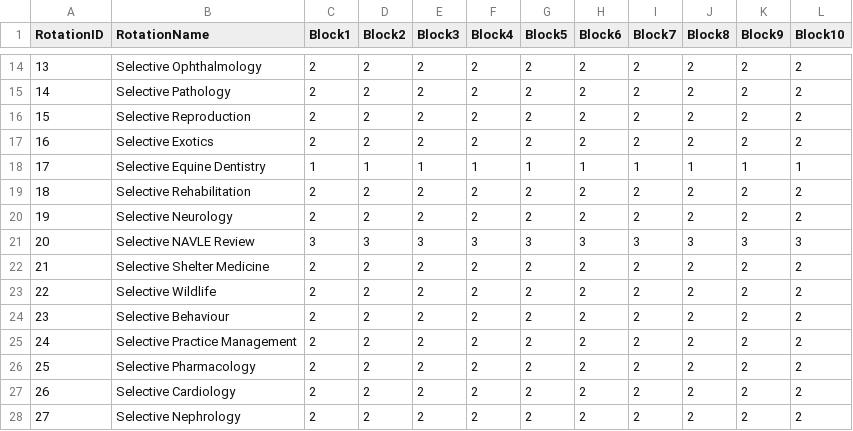
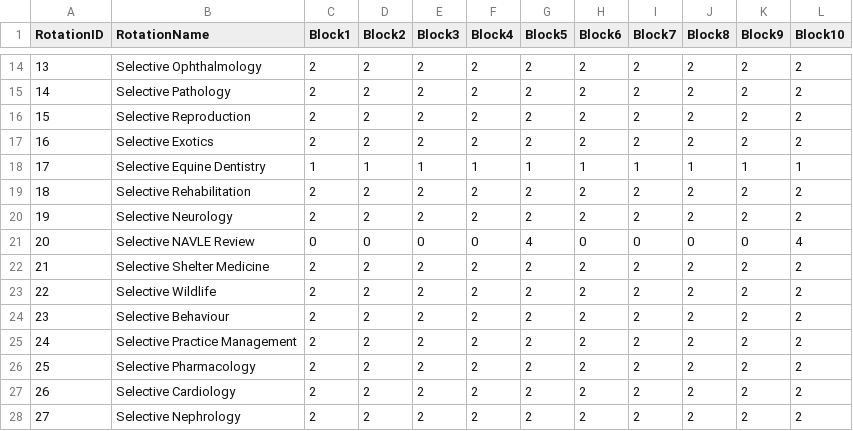
Before and after one commit to phammond76/vet-finalyear-timetabling, a CSV file: rotation_capacities_example.csv, drawn as a sheet; only a part is shown, gaps mark what is left out.

```diff
--- a/rotation_capacities_example.csv
+++ b/rotation_capacities_example.csv
@@ -20,3 +20,3 @@ RotationID,RotationName,Block1,Block2,Block3,Block4,Block5,Block6,Block7,Block8,
 19,Selective Neurology,2,2,2,2,2,2,2,2,2,2
-20,Selective NAVLE Review,3,3,3,3,3,3,3,3,3,3
+20,Selective NAVLE Review,0,0,0,0,4,0,0,0,0,4
 21,Selective Shelter Medicine,2,2,2,2,2,2,2,2,2,2
```
Also changed, not shown: allocation_output.csv, student_choices_example.csv, 2 other files.
